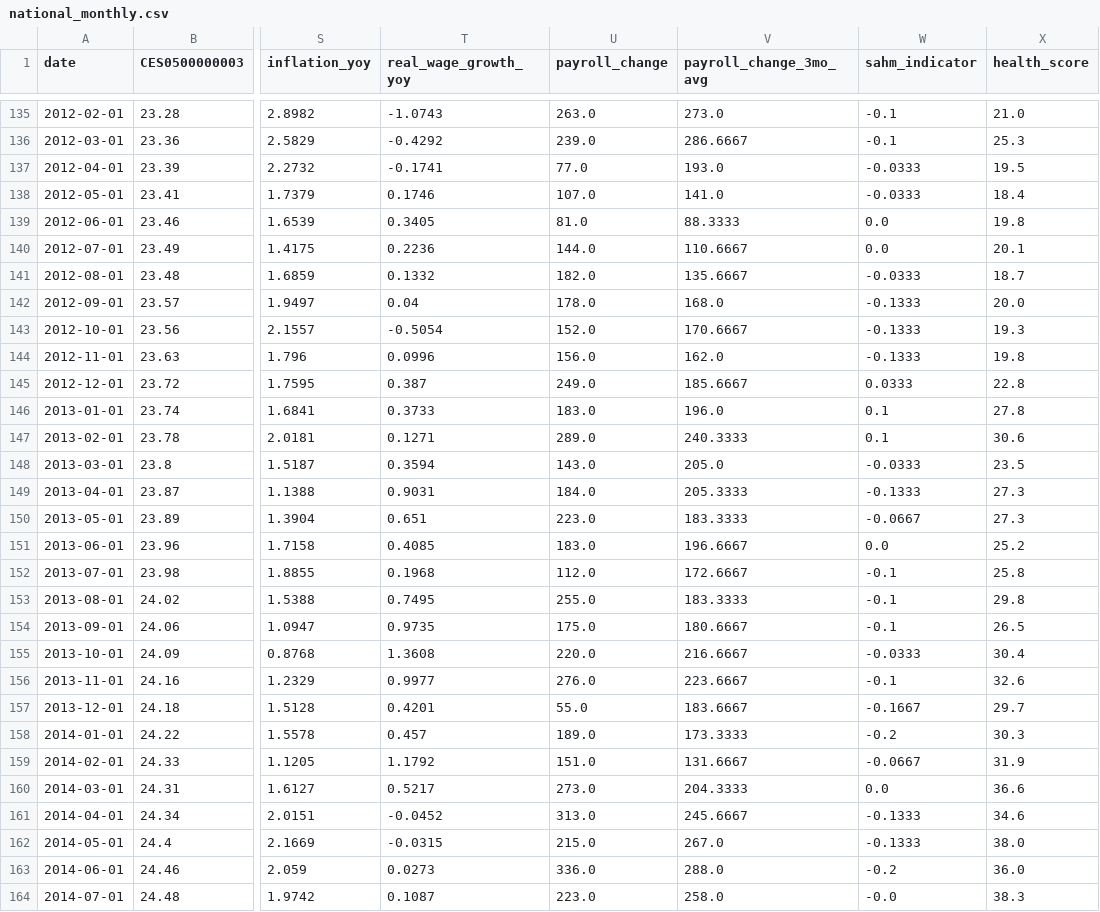
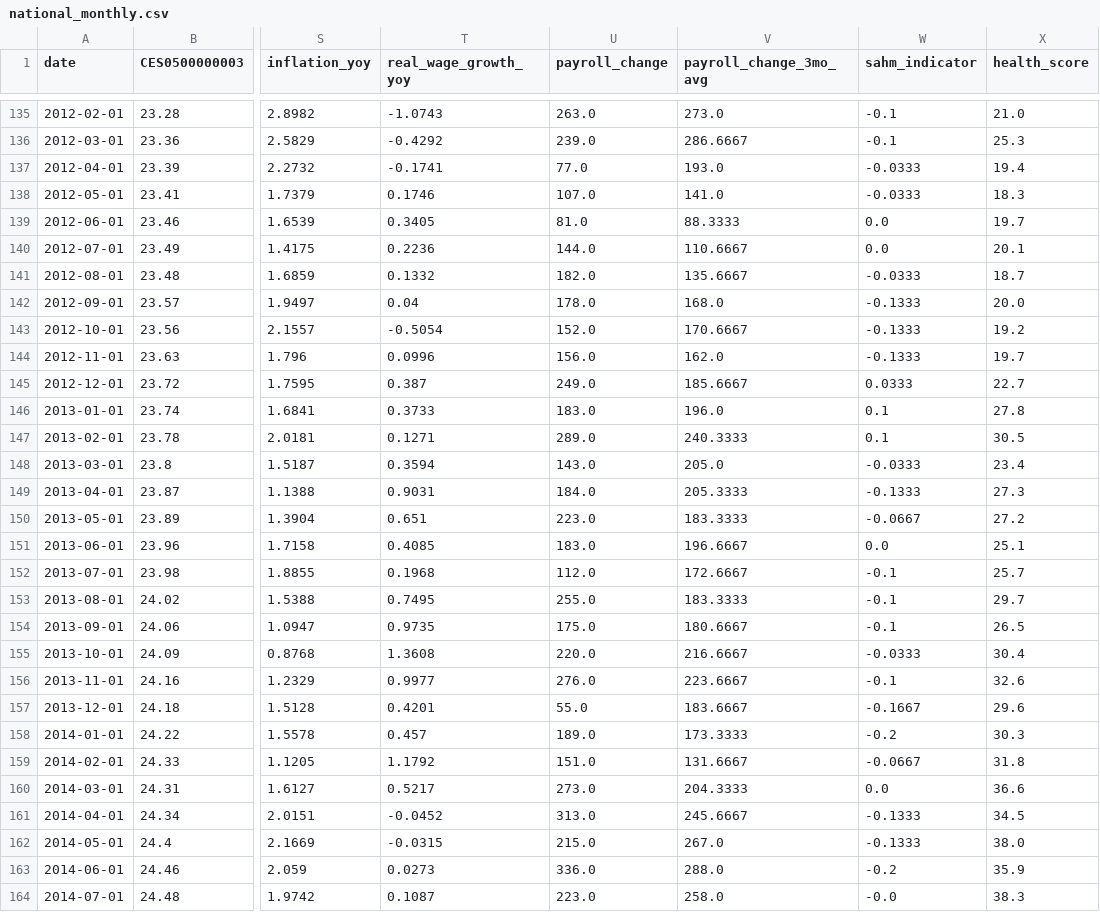
Before and after one commit to rohitkanduri24-lgtm/us-job-market-pulse-old, a CSV file: data/processed/national_monthly.csv, drawn as a sheet; only a part is shown, gaps mark what is left out; the diff covers the shown part only; the diff names each change by its address in the sheet, - before the commit and + after, or states it on an @@ line.

```diff
--- a/data/processed/national_monthly.csv
+++ b/data/processed/national_monthly.csv
-X137 (health_score): 19.5
+X137 (health_score): 19.4
-X138 (health_score): 18.4
+X138 (health_score): 18.3
-X139 (health_score): 19.8
+X139 (health_score): 19.7
-X143 (health_score): 19.3
+X143 (health_score): 19.2
-X144 (health_score): 19.8
+X144 (health_score): 19.7
-X145 (health_score): 22.8
+X145 (health_score): 22.7
-X147 (health_score): 30.6
+X147 (health_score): 30.5
-X148 (health_score): 23.5
+X148 (health_score): 23.4
-X150 (health_score): 27.3
+X150 (health_score): 27.2
-X151 (health_score): 25.2
+X151 (health_score): 25.1
-X152 (health_score): 25.8
+X152 (health_score): 25.7
-X153 (health_score): 29.8
+X153 (health_score): 29.7
-X157 (health_score): 29.7
+X157 (health_score): 29.6
-X159 (health_score): 31.9
+X159 (health_score): 31.8
-X161 (health_score): 34.6
+X161 (health_score): 34.5
-X163 (health_score): 36.0
+X163 (health_score): 35.9
```
Also changed, not shown: 1 added row and 124 edited cells elsewhere in this file, data/processed/industry_latest.csv, data/raw/bls_industry.csv, 6 other files.
